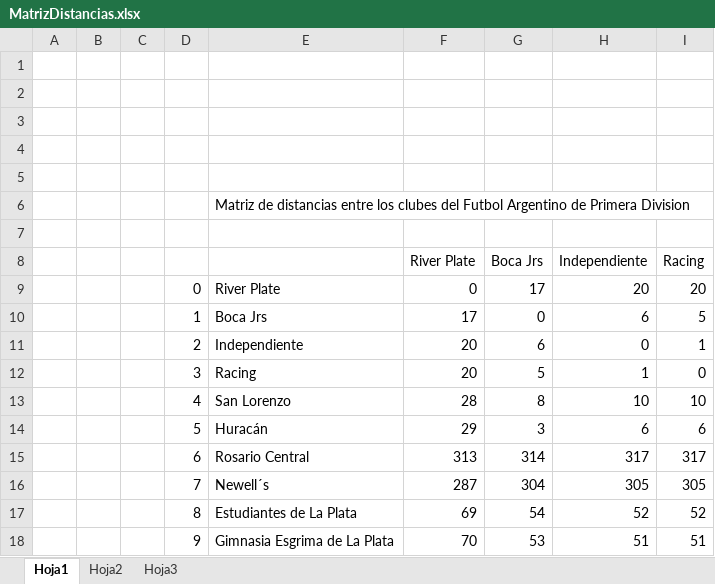
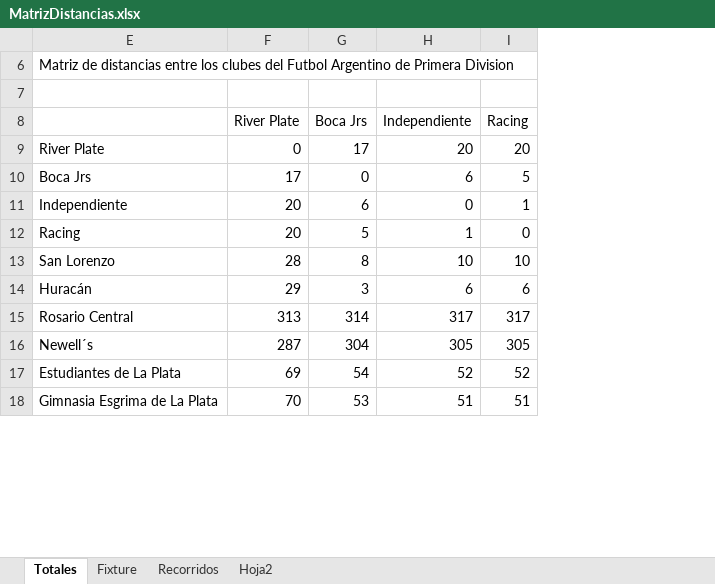
Before and after one commit to ColoCepeda/TP_Matematica, an Excel workbook: MaterialUtil/MatrizDistancias.xlsx, sheet Totales, drawn as a sheet; only a part is shown; values as stored, in another font and other column widths than the file's, no cell formats; rows hold the shown columns only; the diff names each change by its address in the sheet, - before the commit and + after, or states it on an @@ line.

Commit message:
Actualice la matriz de recorridos por fecha

```diff
--- a/MaterialUtil/MatrizDistancias.xlsx (sheet Totales)
+++ b/MaterialUtil/MatrizDistancias.xlsx (sheet Totales)
-sheet tab: Hoja1
+sheet tab: Totales
-sheet tab: Hoja3
+sheet tab: Fixture
+sheet tab: Recorridos
@@ sheet tab order changed: Totales | Fixture | Recorridos | Hoja2 @@
@@ column A hidden, empty @@
@@ column B hidden, empty @@
@@ column C hidden, empty @@
@@ column D hidden, rows 9-18: 0 | 1 | 2 | 3 | 4 | 5 | 6 | 7 | 8 | 9 @@
-row 1: (empty)
-row 2: (empty)
-row 3: (empty)
-row 4: (empty)
-row 5: (empty)
```
Also changed, not shown: sheet Fixture, cell formats.
